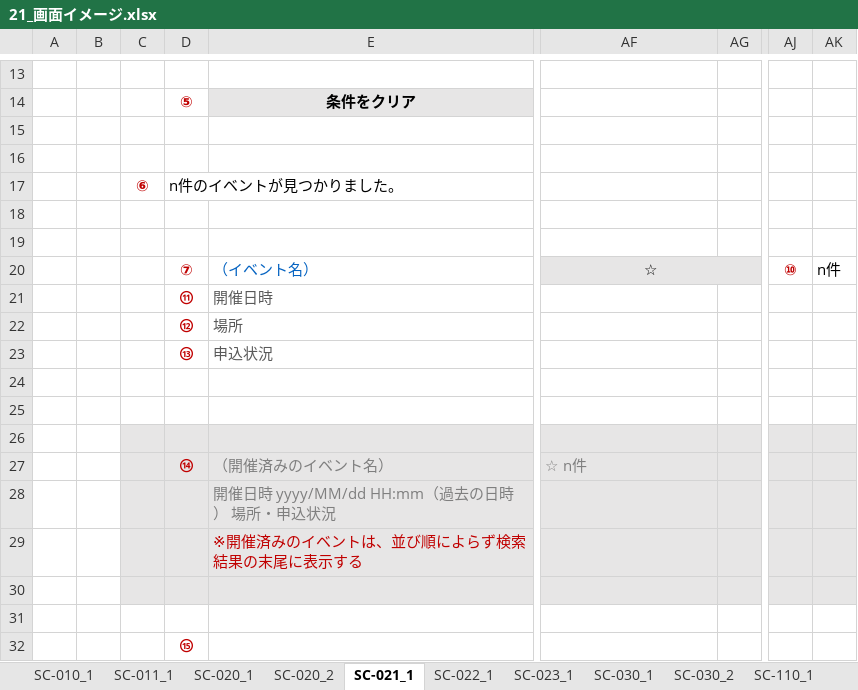
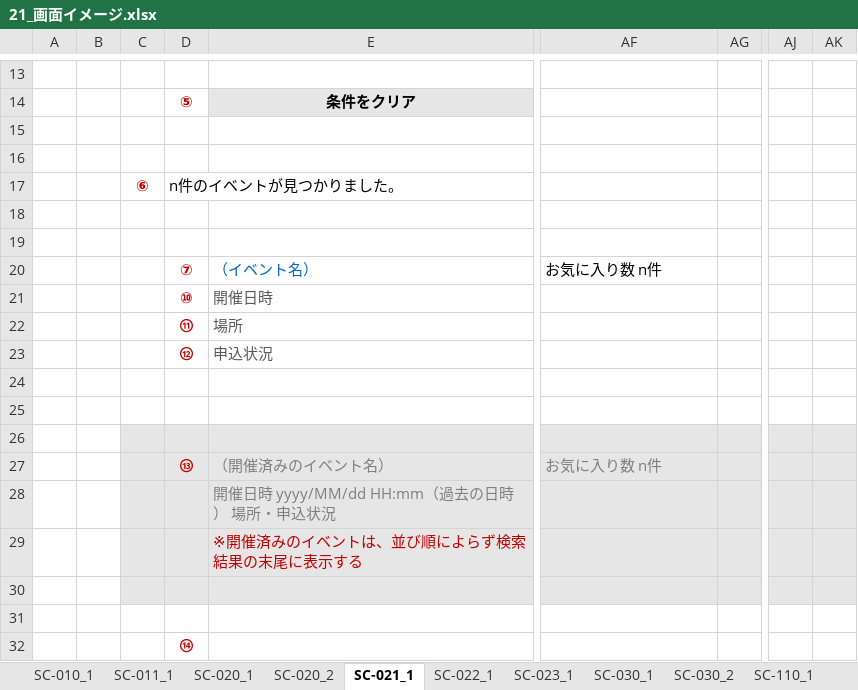
Before and after one commit to sasaki111111/event-application-system, an Excel workbook: docs/20_基本設計/21_画面イメージ.xlsx, sheet SC-021_1, drawn as a sheet; only a part is shown, gaps mark what is left out; values as stored, in another font and other column widths than the file's, no borders; the diff names each change by its address in the sheet, - before the commit and + after, or states it on an @@ line.

```diff
--- a/docs/20_基本設計/21_画面イメージ.xlsx (sheet SC-021_1)
+++ b/docs/20_基本設計/21_画面イメージ.xlsx (sheet SC-021_1)
-AF20: ☆
+AF20: お気に入り数 n件
@@ AF20 fill: #E7E6E6 → none, bold: on → off, alignment: center → left @@
-AF20:AG20 merged
-AJ20: ⑩
+AJ20: (empty)
-AK20: n件
+AK20: (empty)
-D21: ⑪
+D21: ⑩
-D22: ⑫
+D22: ⑪
-D23: ⑬
+D23: ⑫
-D27: ⑭
+D27: ⑬
-AF27: ☆ n件
+AF27: お気に入り数 n件
-D32: ⑮
+D32: ⑭
```
Also changed, not shown: sheet SC-022_1, 9 other files.
